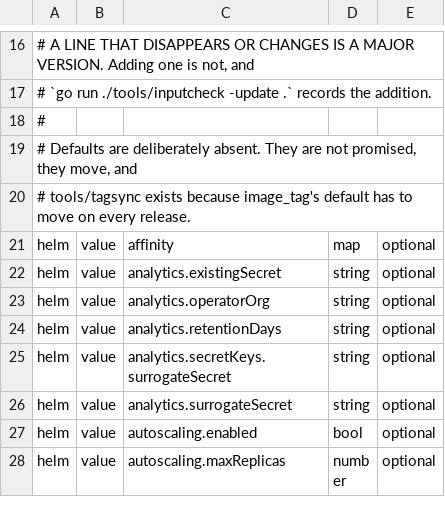
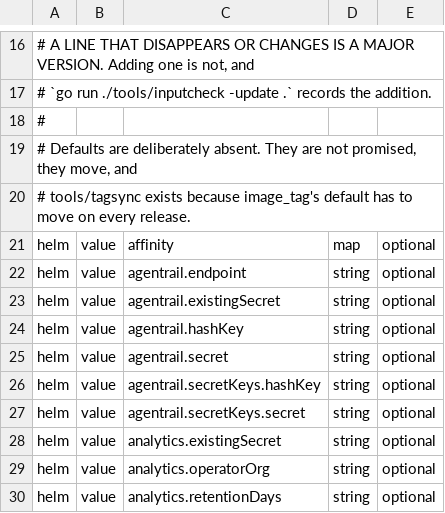
Before and after one commit to antifailure/antifailure, a TSV file: tools/inputcheck/surface-v1.tsv, drawn as a sheet; only a part is shown, gaps mark what is left out; the shorter side is filled out with more unchanged rows; the diff names each change by its address in the sheet, - before the commit and + after, or states it on an @@ line.

Commit message:
helm, infra: three Agentrail variables were documented with no supported way to set them
wirecheck refused the control plane reference: AF_AGENTRAIL_SECRET,
AF_AGENTRAIL_HASH_KEY and AF_AGENTRAIL_ENDPOINT were documented and the Helm
chart could set none of them, and the Terraform module could not set the
endpoint. A documented variable no supported route can deliver reads, to
whoever installs from the chart, as a feature that does nothing.

The chart takes agentrail.secret and agentrail.hashKey, or an existing Secret
holding both, and an optional agentrail.endpoint, the same shape as the mail
and billing credentials. It refuses to render with only one of the pair, the
way the application refuses to start on one, so a half configured install
fails at helm template rather than in a crash loop. helm template renders
the Secret and both env entries when both are set, both env entries from an
existing Secret, nothing when neither is set, and an error on one alone.

The hosted Terraform route reports to Agentrail's own collector, the default,
so the endpoint is exempted there with that reason rather than wired.
inputcheck records the six new chart values.

Signed-off-by: Vir Sanghavi <67278851+VirSanghavi@users.noreply.github.com>

```diff
--- a/tools/inputcheck/surface-v1.tsv
+++ b/tools/inputcheck/surface-v1.tsv
+row 22: helm | value | agentrail.endpoint | string | optional
+row 23: helm | value | agentrail.existingSecret | string | optional
+row 24: helm | value | agentrail.hashKey | string | optional
+row 25: helm | value | agentrail.secret | string | optional
+row 26: helm | value | agentrail.secretKeys.hashKey | string | optional
+row 27: helm | value | agentrail.secretKeys.secret | string | optional
```
Also changed, not shown: 5 other files.
